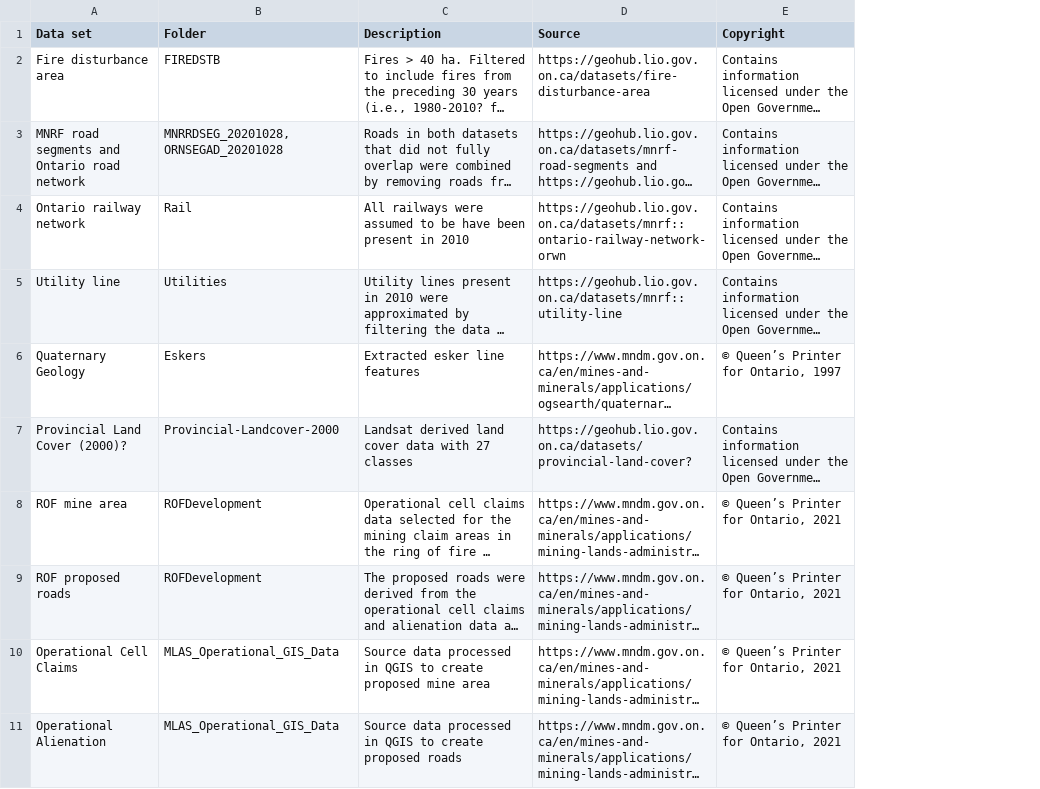
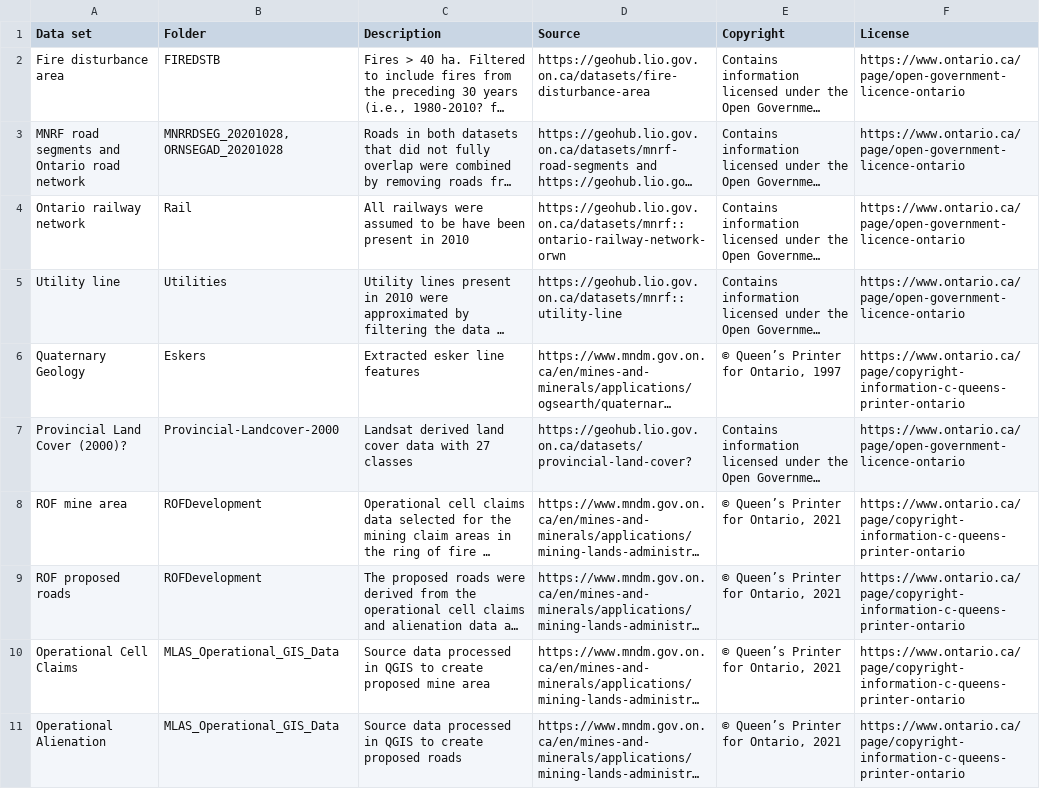
Before and after one commit to LandSciTech/MissisaBooPaper, a CSV file: data_description.csv, drawn as a sheet; only a part is shown; long unchanged cells end in …; the diff names each change by its address in the sheet, - before the commit and + after, or states it on an @@ line.

Commit message:
data descritption

```diff
--- a/data_description.csv
+++ b/data_description.csv
+column F (License), rows 2-11: https://www.ontario.ca/page/open-government-licence-ontario | https://www.ontario.ca/page/open-government-licence-ontario | https://www.ontario.ca/page/open-government-licence-ontario | https://www.ontario.ca/page/open-government-licence-ontario | https://www.ontario.ca/page/copyright-information-c-queens-printer-ontario | https://www.ontario.ca/page/open-government-licence-ontario | https://www.ontario.ca/page/copyright-information-c-queens-printer-ontario | https://www.ontario.ca/page/copyright-information-c-queens-printer-ontario | https://www.ontario.ca/page/copyright-information-c-queens-printer-ontario | https://www.ontario.ca/page/copyright-information-c-queens-printer-ontario
```
